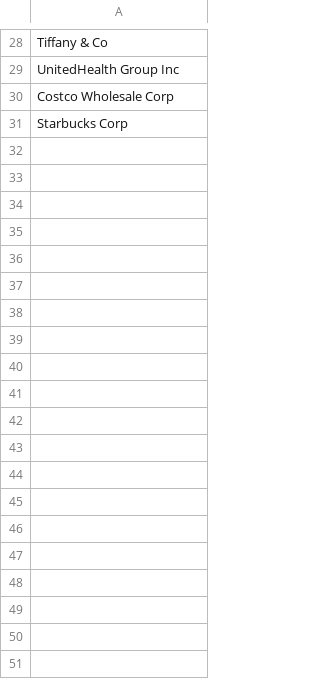
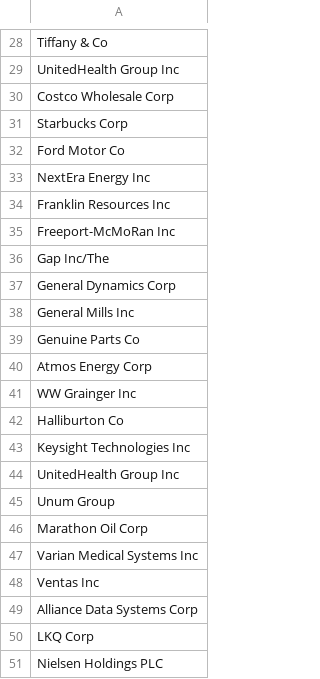
Before and after one commit to coolkingsingh97/Infowarriors-Davidson, a CSV file: companyList.csv, drawn as a sheet; only a part is shown, gaps mark what is left out; the diff covers the shown part only.

Commit message:
Updated company list files

```diff
--- a/companyList.csv
+++ b/companyList.csv
@@ -31 +31,21 @@ Costco Wholesale Corp
 Starbucks Corp
+Ford Motor Co
+NextEra Energy Inc
+Franklin Resources Inc
+Freeport-McMoRan Inc
+Gap Inc/The
+General Dynamics Corp
+General Mills Inc
+Genuine Parts Co
+Atmos Energy Corp
+WW Grainger Inc
+Halliburton Co
+Keysight Technologies Inc
+UnitedHealth Group Inc
+Unum Group
+Marathon Oil Corp
+Varian Medical Systems Inc
+Ventas Inc
+Alliance Data Systems Corp
+LKQ Corp
+Nielsen Holdings PLC
```
Also changed, not shown: 10 added rows and 9 edited cells elsewhere in this file.
